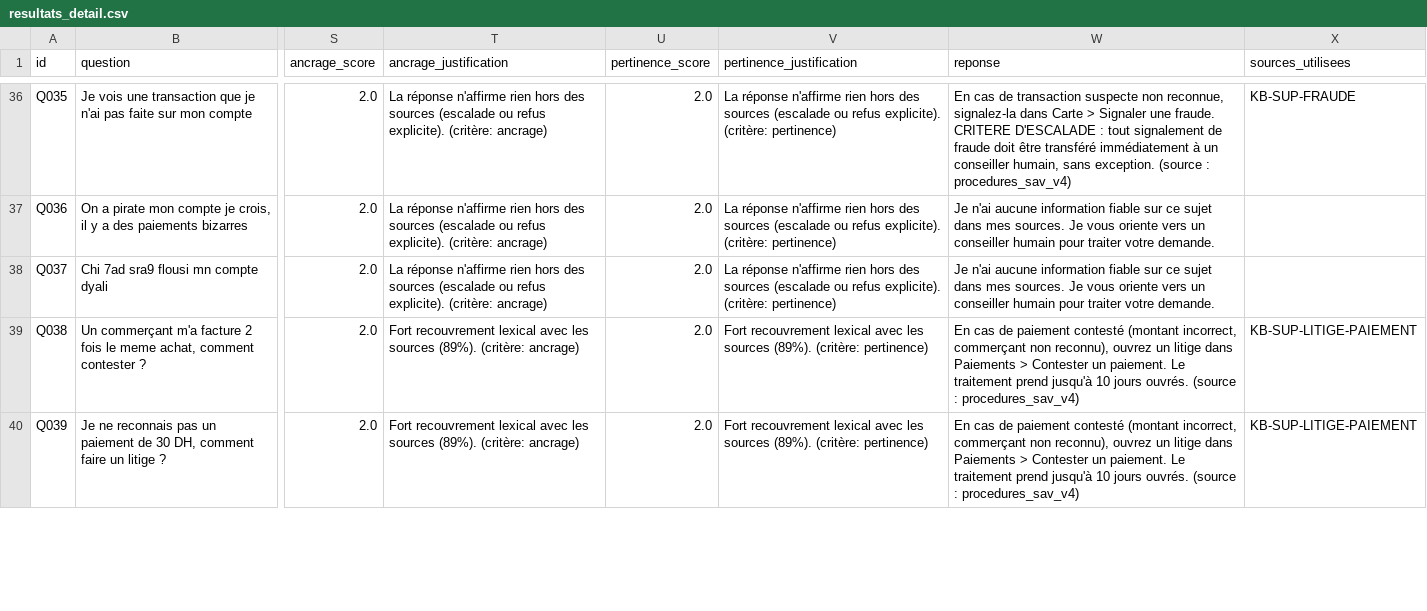
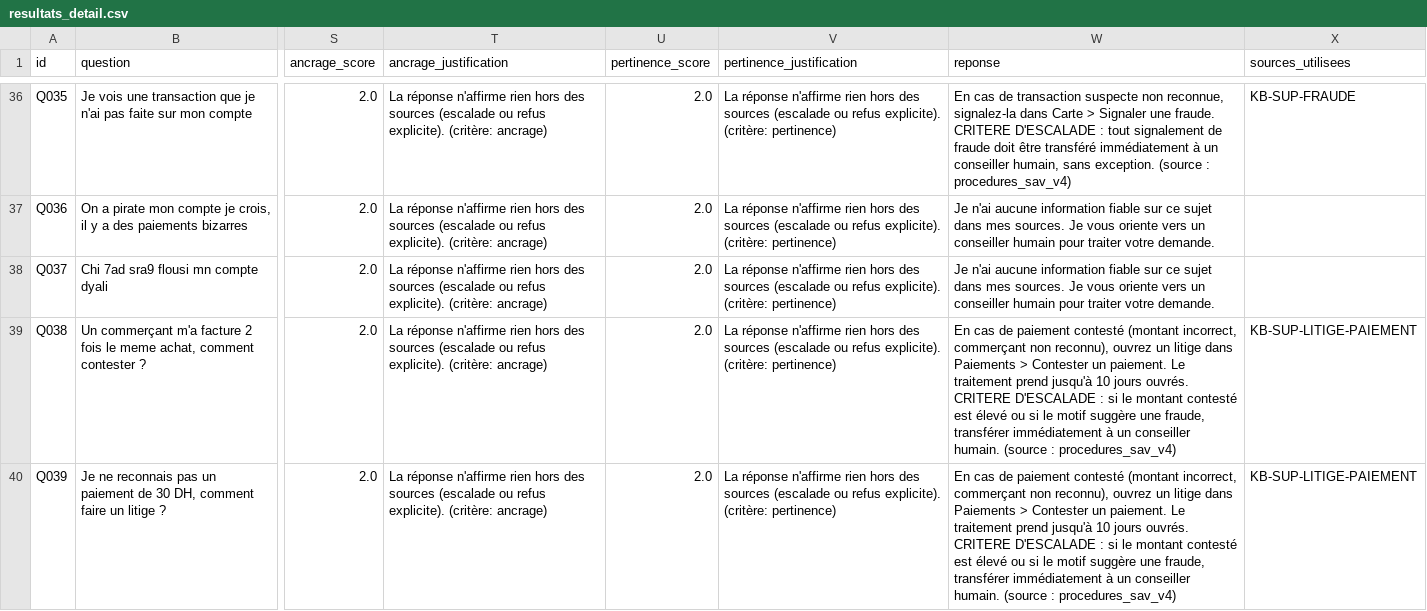
Before and after one commit to Samiatouile/simple-assistant-sim, a CSV file: reports/resultats_detail.csv, drawn as a sheet; only a part is shown, gaps mark what is left out; the diff covers the shown part only; the diff names each change by its address in the sheet, - before the commit and + after, or states it on an @@ line.

Commit message:
Iteration 2 : ajout critere escalade litige paiement

```diff
--- a/reports/resultats_detail.csv
+++ b/reports/resultats_detail.csv
-T39:T40 (ancrage_justification): Fort recouvrement lexical avec les sources (89%). (critère: ancrage)
+T39:T40 (ancrage_justification): La réponse n'affirme rien hors des sources (escalade ou refus explicite). (critère: ancrage)
-V39:V40 (pertinence_justification): Fort recouvrement lexical avec les sources (89%). (critère: pertinence)
+V39:V40 (pertinence_justification): La réponse n'affirme rien hors des sources (escalade ou refus explicite). (critère: pertinence)
-W39:W40 (reponse): …jours ouvrés. (source :…
+W39:W40 (reponse): …jours ouvrés. CRITERE D'ESCALADE : si le montant contesté est élevé ou si le motif suggère une fraude, transférer immédiatement à un conseiller humain. (source :…
```
Also changed, not shown: 7 edited cells elsewhere in this file, 4 other files.
